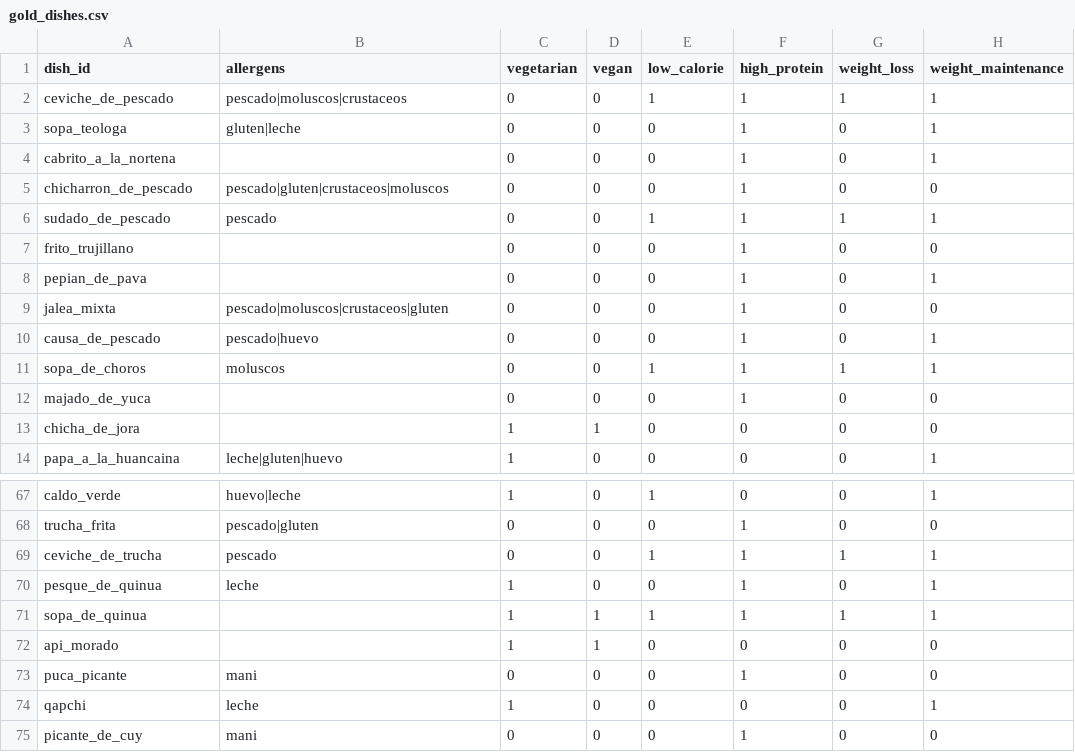
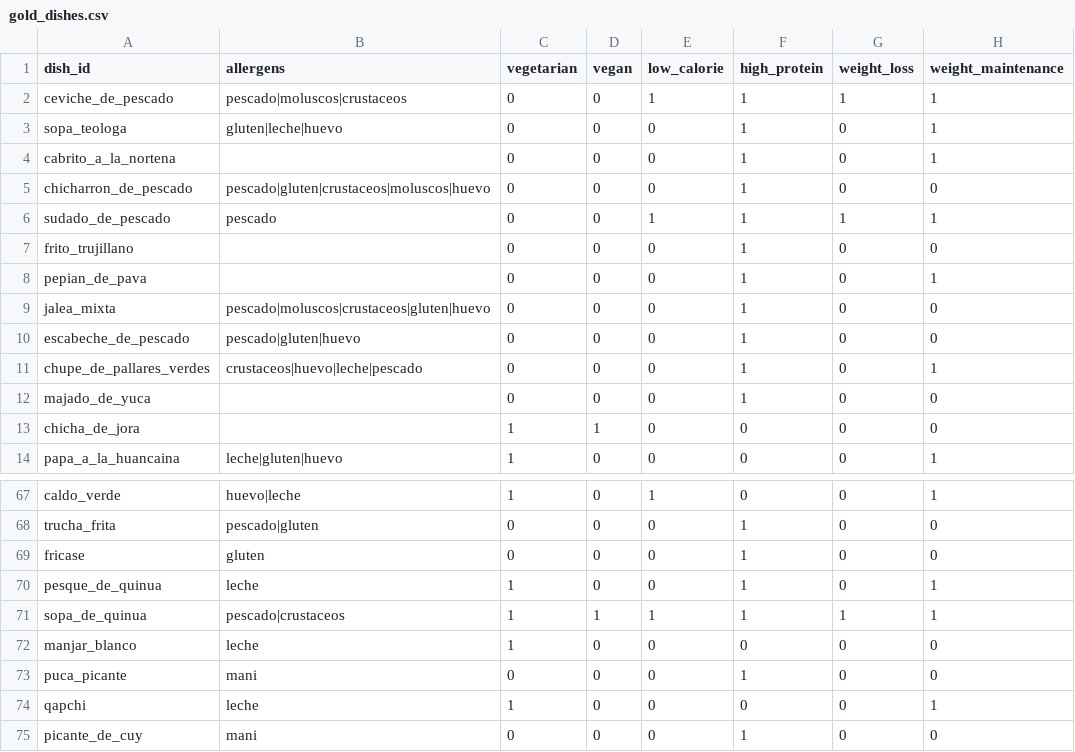
Before and after one commit to thunderfruit/peruvian-food-ontology, a CSV file: data/gold_dishes.csv, drawn as a sheet; only a part is shown, gaps mark what is left out; the diff covers the shown part only.

```diff
--- a/data/gold_dishes.csv
+++ b/data/gold_dishes.csv
@@ -2,5 +2,5 @@ dish_id,allergens,vegetarian,vegan,low_calorie,high_protein,weight_loss,weight_m
 ceviche_de_pescado,pescado|moluscos|crustaceos,0,0,1,1,1,1
-sopa_teologa,gluten|leche,0,0,0,1,0,1
+sopa_teologa,gluten|leche|huevo,0,0,0,1,0,1
 cabrito_a_la_nortena,,0,0,0,1,0,1
-chicharron_de_pescado,pescado|gluten|crustaceos|moluscos,0,0,0,1,0,0
+chicharron_de_pescado,pescado|gluten|crustaceos|moluscos|huevo,0,0,0,1,0,0
 sudado_de_pescado,pescado,0,0,1,1,1,1
@@ -8,5 +8,5 @@ frito_trujillano,,0,0,0,1,0,0
 pepian_de_pava,,0,0,0,1,0,1
-jalea_mixta,pescado|moluscos|crustaceos|gluten,0,0,0,1,0,0
-causa_de_pescado,pescado|huevo,0,0,0,1,0,1
-sopa_de_choros,moluscos,0,0,1,1,1,1
+jalea_mixta,pescado|moluscos|crustaceos|gluten|huevo,0,0,0,1,0,0
+escabeche_de_pescado,pescado|gluten|huevo,0,0,0,1,0,0
+chupe_de_pallares_verdes,crustaceos|huevo|leche|pescado,0,0,0,1,0,1
 majado_de_yuca,,0,0,0,1,0,0
@@ -68,6 +68,6 @@ caldo_verde,huevo|leche,1,0,1,0,0,1
 trucha_frita,pescado|gluten,0,0,0,1,0,0
-ceviche_de_trucha,pescado,0,0,1,1,1,1
+fricase,gluten,0,0,0,1,0,0
 pesque_de_quinua,leche,1,0,0,1,0,1
-sopa_de_quinua,,1,1,1,1,1,1
-api_morado,,1,1,0,0,0,0
+sopa_de_quinua,pescado|crustaceos,1,1,1,1,1,1
+manjar_blanco,leche,1,0,0,0,0,0
 puca_picante,mani,0,0,0,1,0,0
```
Also changed, not shown: 4 added rows, 4 removed rows and 25 edited cells elsewhere in this file, data/allergens.csv, data/dishes.csv, 17 other files.
